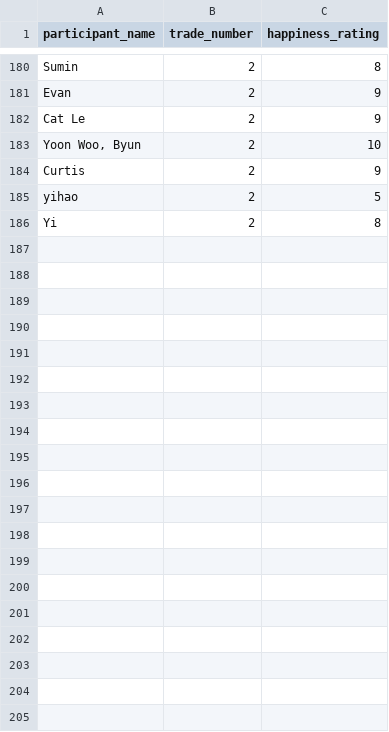
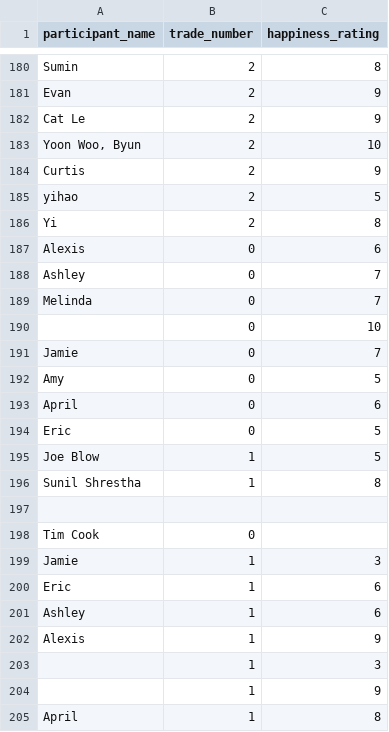
Before and after one commit to aprilcs/candy_trade, a CSV file: data.csv, drawn as a sheet; only a part is shown, gaps mark what is left out; the diff covers the shown part only; the diff names each change by its address in the sheet, - before the commit and + after, or states it on an @@ line.

Commit message:
Add files via upload

```diff
--- a/data.csv
+++ b/data.csv
+row 187: Alexis | 0 | 6
+row 188: Ashley | 0 | 7
+row 189: Melinda | 0 | 7
+row 190:  | 0 | 10
+row 191: Jamie | 0 | 7
+row 192: Amy | 0 | 5
+row 193: April | 0 | 6
+row 194: Eric | 0 | 5
+row 195: Joe Blow | 1 | 5
+row 196: Sunil Shrestha | 1 | 8
+row 197: (empty)
+row 198: Tim Cook | 0
+row 199: Jamie | 1 | 3
+row 200: Eric | 1 | 6
+row 201: Ashley | 1 | 6
+row 202: Alexis | 1 | 9
+row 203:  | 1 | 3
+row 204:  | 1 | 9
+row 205: April | 1 | 8
```
Also changed, not shown: 14 added rows elsewhere in this file.
